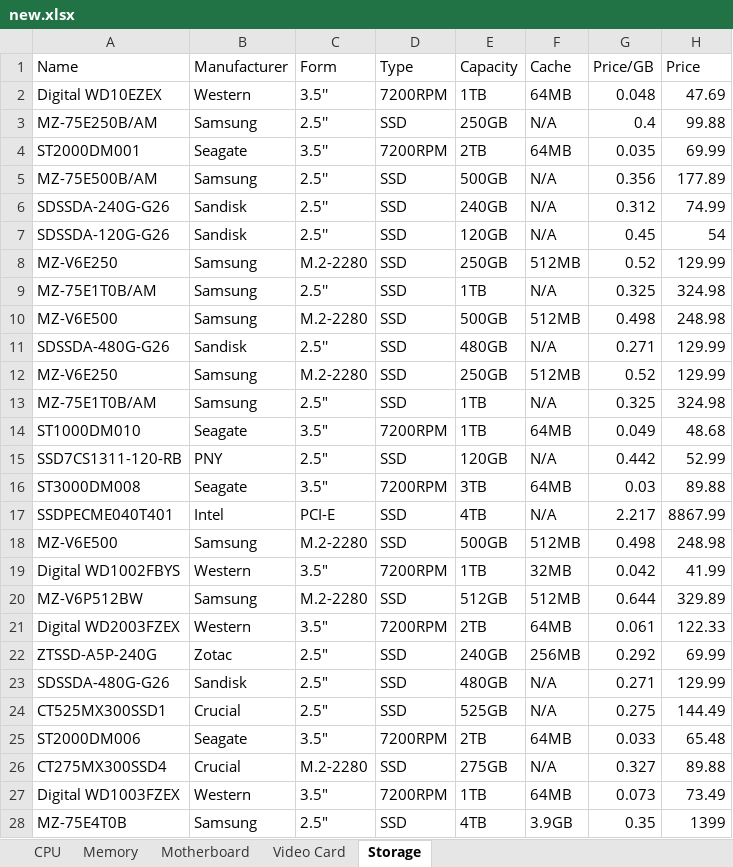
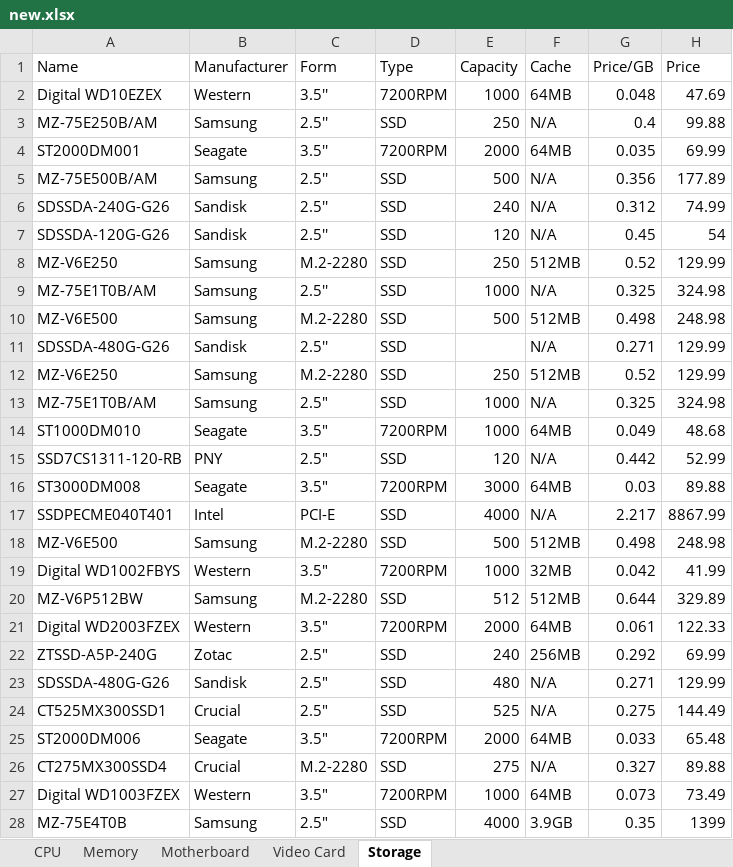
Before and after one commit to albuszheng/OnlineCOMParts, an Excel workbook: website/database/new.xlsx, sheet Storage, drawn as a sheet; only a part is shown; values as stored, in another font and other column widths than the file's, no borders; the diff covers the shown part only; the diff names each change by its address in the sheet, - before the commit and + after, or states it on an @@ line.

```diff
--- a/website/database/new.xlsx (sheet Storage)
+++ b/website/database/new.xlsx (sheet Storage)
-E2 (Capacity): 1TB
+E2 (Capacity): 1000
-E3 (Capacity): 250GB
+E3 (Capacity): 250
-E4 (Capacity): 2TB
+E4 (Capacity): 2000
-E5 (Capacity): 500GB
+E5 (Capacity): 500
-E6 (Capacity): 240GB
+E6 (Capacity): 240
-E7 (Capacity): 120GB
+E7 (Capacity): 120
-E8 (Capacity): 250GB
+E8 (Capacity): 250
-E9 (Capacity): 1TB
+E9 (Capacity): 1000
-E10 (Capacity): 500GB
+E10 (Capacity): 500
-E11 (Capacity): 480GB
+E11 (Capacity): (empty)
-E12 (Capacity): 250GB
+E12 (Capacity): 250
-E13:E14 (Capacity): 1TB
+E13:E14 (Capacity): 1000
-E15 (Capacity): 120GB
+E15 (Capacity): 120
-E16 (Capacity): 3TB
+E16 (Capacity): 3000
-E17 (Capacity): 4TB
+E17 (Capacity): 4000
-E18 (Capacity): 500GB
+E18 (Capacity): 500
-E19 (Capacity): 1TB
+E19 (Capacity): 1000
-E20 (Capacity): 512GB
+E20 (Capacity): 512
-E21 (Capacity): 2TB
+E21 (Capacity): 2000
-E22 (Capacity): 240GB
+E22 (Capacity): 240
-E23 (Capacity): 480GB
+E23 (Capacity): 480
-E24 (Capacity): 525GB
+E24 (Capacity): 525
-E25 (Capacity): 2TB
+E25 (Capacity): 2000
-E26 (Capacity): 275GB
+E26 (Capacity): 275
-E27 (Capacity): 1TB
+E27 (Capacity): 1000
-E28 (Capacity): 4TB
+E28 (Capacity): 4000
```
Also changed, not shown: 66 edited cells elsewhere in this sheet, sheet CPU, sheet Video Card, sheet Motherboard, sheet Memory.
